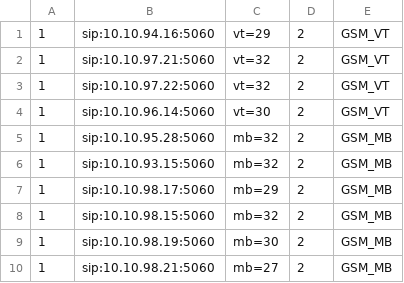
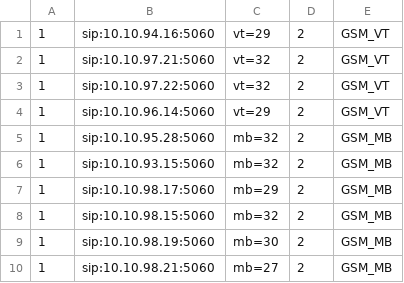
Before and after one commit to devops-itcs/CONFIG-CHANNEL-VPB-MAIN, a CSV file: gsm.csv, drawn as a sheet; only a part is shown.

Commit message:
Update gsm.csv

```diff
--- a/gsm.csv
+++ b/gsm.csv
@@ -3,3 +3,3 @@
 1,sip:10.10.97.22:5060,vt=32,2,GSM_VT
-1,sip:10.10.96.14:5060,vt=30,2,GSM_VT
+1,sip:10.10.96.14:5060,vt=29,2,GSM_VT
 1,sip:10.10.95.28:5060,mb=32,2,GSM_MB
```
